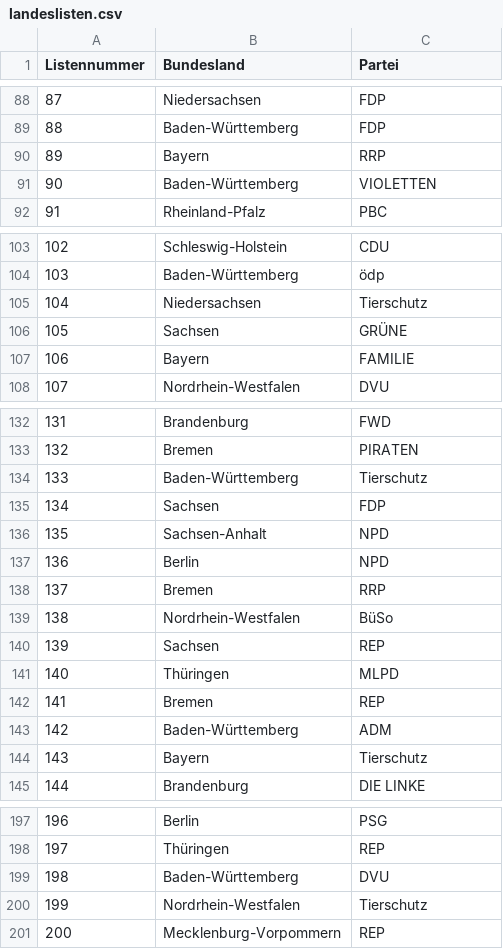
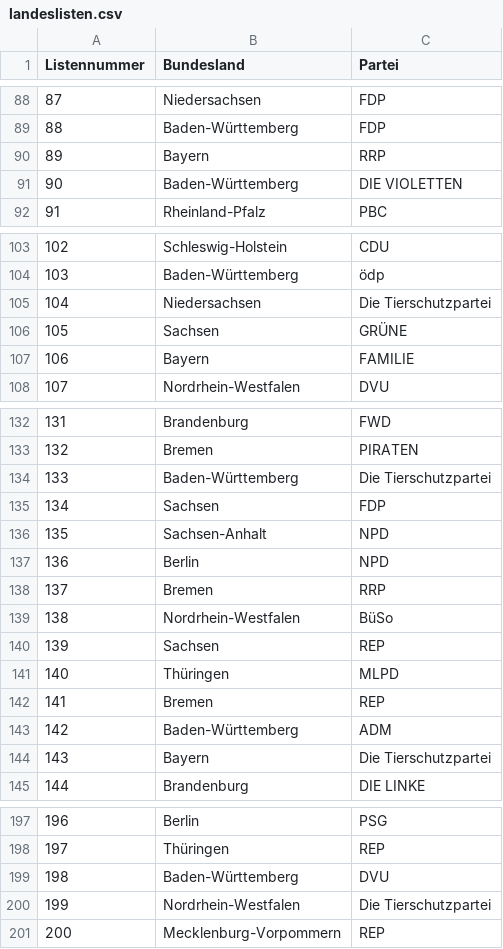
Before and after one commit to muehlbau/Wahlsystem, a CSV file: CSV/landeslisten.csv, drawn as a sheet; only a part is shown, gaps mark what is left out; the diff covers the shown part only.

```diff
--- a/CSV/landeslisten.csv
+++ b/CSV/landeslisten.csv
@@ -90,3 +90,3 @@
 89;"Bayern";"RRP"
-90;"Baden-Württemberg";"VIOLETTEN"
+90;"Baden-Württemberg";"DIE VIOLETTEN"
 91;"Rheinland-Pfalz";"PBC"
@@ -104,3 +104,3 @@
 103;"Baden-Württemberg";"ödp"
-104;"Niedersachsen";"Tierschutz"
+104;"Niedersachsen";"Die Tierschutzpartei"
 105;"Sachsen";"GRÜNE"
@@ -133,3 +133,3 @@
 132;"Bremen";"PIRATEN"
-133;"Baden-Württemberg";"Tierschutz"
+133;"Baden-Württemberg";"Die Tierschutzpartei"
 134;"Sachsen";"FDP"
@@ -143,3 +143,3 @@
 142;"Baden-Württemberg";"ADM"
-143;"Bayern";"Tierschutz"
+143;"Bayern";"Die Tierschutzpartei"
 144;"Brandenburg";"DIE LINKE"
@@ -199,3 +199,3 @@
 198;"Baden-Württemberg";"DVU"
-199;"Nordrhein-Westfalen";"Tierschutz"
+199;"Nordrhein-Westfalen";"Die Tierschutzpartei"
 200;"Mecklenburg-Vorpommern";"REP"
```
Also changed, not shown: 6 edited cells elsewhere in this file.
